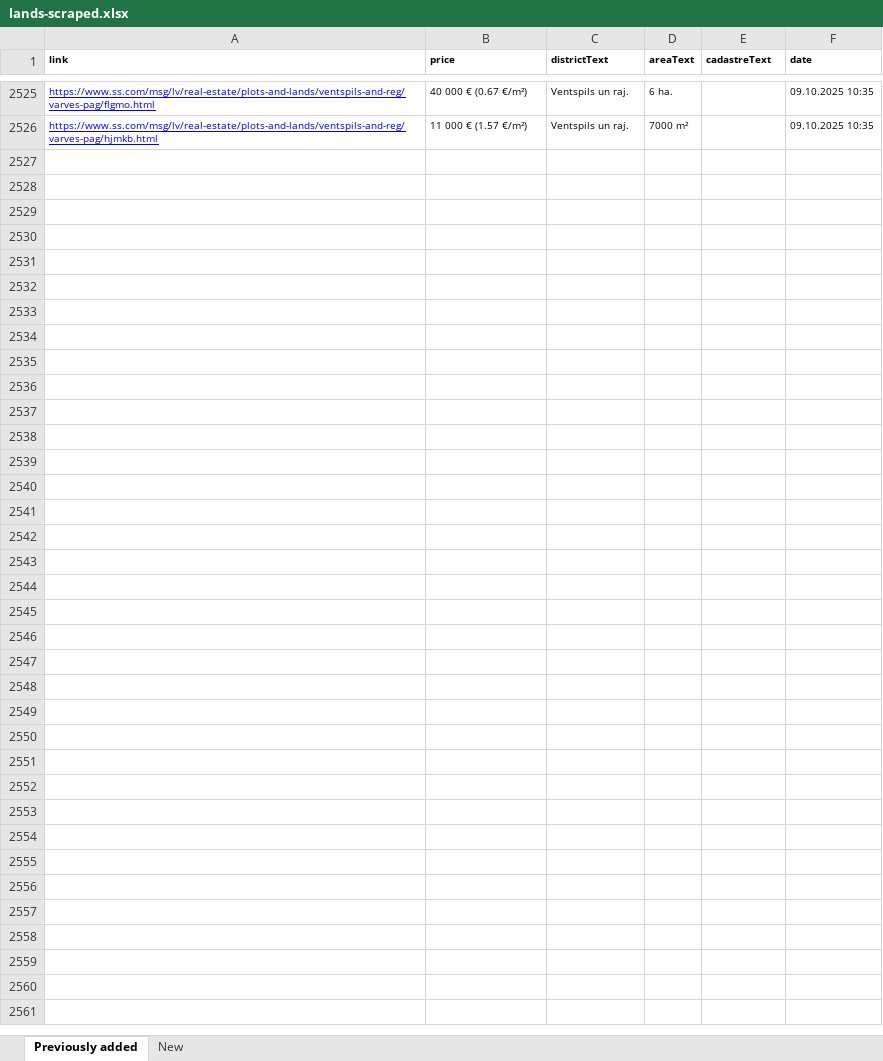
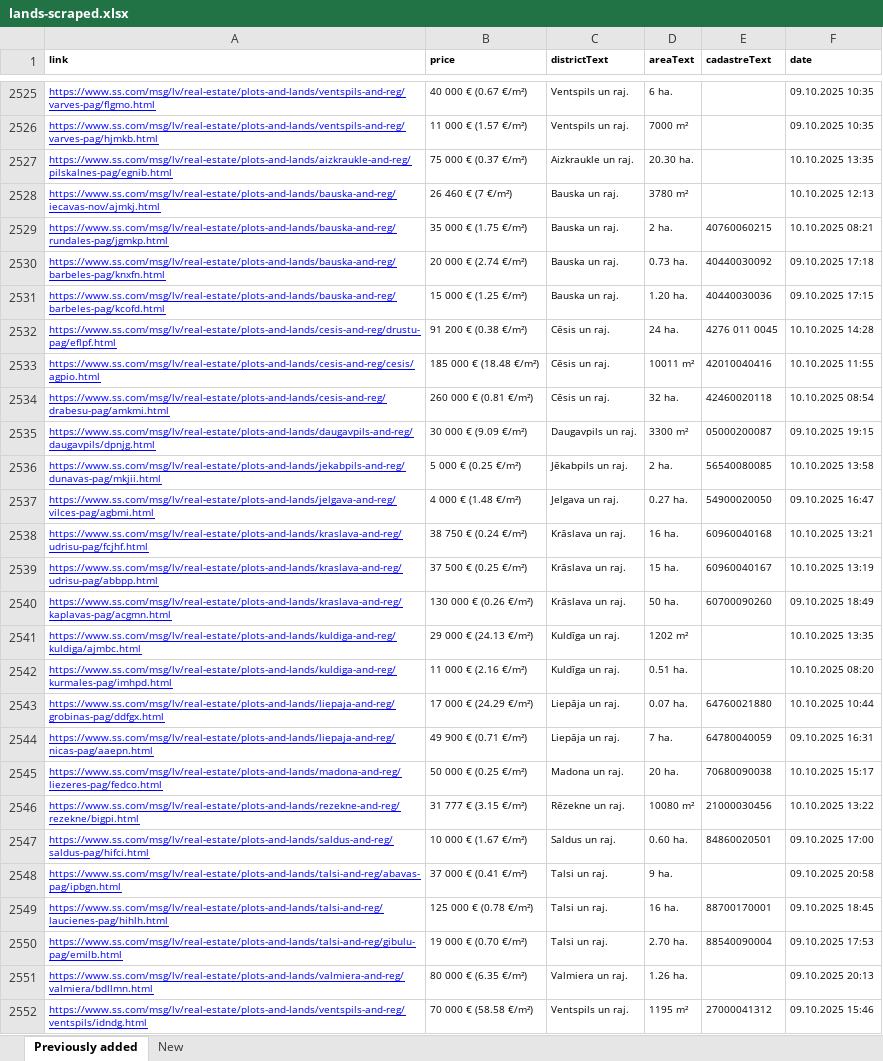
Before and after one commit to Martins-K/forest_land_scraper, an Excel workbook: lands-scraped.xlsx, sheet Previously added, drawn as a sheet; only a part is shown, gaps mark what is left out; values as stored, in another font and other column widths than the file's, no borders; the diff names each change by its address in the sheet, - before the commit and + after, or states it on an @@ line.

```diff
--- a/lands-scraped.xlsx (sheet Previously added)
+++ b/lands-scraped.xlsx (sheet Previously added)
+row 2527: https://www.ss.com/msg/lv/real-estate/plots-and-lands/aizkraukle-and-reg/pilskalnes-pag/egnib.html | 75 000 € (0.37 €/m²) | Aizkraukle un raj. | 20.30 ha. |  | 10.10.2025 13:35
+row 2528: https://www.ss.com/msg/lv/real-estate/plots-and-lands/bauska-and-reg/iecavas-nov/ajmkj.html | 26 460 € (7 €/m²) | Bauska un raj. | 3780 m² |  | 10.10.2025 12:13
+row 2529: https://www.ss.com/msg/lv/real-estate/plots-and-lands/bauska-and-reg/rundales-pag/jgmkp.html | 35 000 € (1.75 €/m²) | Bauska un raj. | 2 ha. | 40760060215 | 10.10.2025 08:21
+row 2530: https://www.ss.com/msg/lv/real-estate/plots-and-lands/bauska-and-reg/barbeles-pag/knxfn.html | 20 000 € (2.74 €/m²) | Bauska un raj. | 0.73 ha. | 40440030092 | 09.10.2025 17:18
+row 2531: https://www.ss.com/msg/lv/real-estate/plots-and-lands/bauska-and-reg/barbeles-pag/kcofd.html | 15 000 € (1.25 €/m²) | Bauska un raj. | 1.20 ha. | 40440030036 | 09.10.2025 17:15
+row 2532: https://www.ss.com/msg/lv/real-estate/plots-and-lands/cesis-and-reg/drustu-pag/eflpf.html | 91 200 € (0.38 €/m²) | Cēsis un raj. | 24 ha. | 4276 011 0045 | 10.10.2025 14:28
+row 2533: https://www.ss.com/msg/lv/real-estate/plots-and-lands/cesis-and-reg/cesis/agpio.html | 185 000 € (18.48 €/m²) | Cēsis un raj. | 10011 m² | 42010040416 | 10.10.2025 11:55
+row 2534: https://www.ss.com/msg/lv/real-estate/plots-and-lands/cesis-and-reg/drabesu-pag/amkmi.html | 260 000 € (0.81 €/m²) | Cēsis un raj. | 32 ha. | 42460020118 | 10.10.2025 08:54
+row 2535: https://www.ss.com/msg/lv/real-estate/plots-and-lands/daugavpils-and-reg/daugavpils/dpnjg.html | 30 000 € (9.09 €/m²) | Daugavpils un raj. | 3300 m² | 05000200087 | 09.10.2025 19:15
+row 2536: https://www.ss.com/msg/lv/real-estate/plots-and-lands/jekabpils-and-reg/dunavas-pag/mkjii.html | 5 000 € (0.25 €/m²) | Jēkabpils un raj. | 2 ha. | 56540080085 | 10.10.2025 13:58
+row 2537: https://www.ss.com/msg/lv/real-estate/plots-and-lands/jelgava-and-reg/vilces-pag/agbmi.html | 4 000 € (1.48 €/m²) | Jelgava un raj. | 0.27 ha. | 54900020050 | 09.10.2025 16:47
+row 2538: https://www.ss.com/msg/lv/real-estate/plots-and-lands/kraslava-and-reg/udrisu-pag/fcjhf.html | 38 750 € (0.24 €/m²) | Krāslava un raj. | 16 ha. | 60960040168 | 10.10.2025 13:21
+row 2539: https://www.ss.com/msg/lv/real-estate/plots-and-lands/kraslava-and-reg/udrisu-pag/abbpp.html | 37 500 € (0.25 €/m²) | Krāslava un raj. | 15 ha. | 60960040167 | 10.10.2025 13:19
+row 2540: https://www.ss.com/msg/lv/real-estate/plots-and-lands/kraslava-and-reg/kaplavas-pag/acgmn.html | 130 000 € (0.26 €/m²) | Krāslava un raj. | 50 ha. | 60700090260 | 09.10.2025 18:49
+row 2541: https://www.ss.com/msg/lv/real-estate/plots-and-lands/kuldiga-and-reg/kuldiga/ajmbc.html | 29 000 € (24.13 €/m²) | Kuldīga un raj. | 1202 m² |  | 10.10.2025 13:35
+row 2542: https://www.ss.com/msg/lv/real-estate/plots-and-lands/kuldiga-and-reg/kurmales-pag/imhpd.html | 11 000 € (2.16 €/m²) | Kuldīga un raj. | 0.51 ha. |  | 10.10.2025 08:20
+row 2543: https://www.ss.com/msg/lv/real-estate/plots-and-lands/liepaja-and-reg/grobinas-pag/ddfgx.html | 17 000 € (24.29 €/m²) | Liepāja un raj. | 0.07 ha. | 64760021880 | 10.10.2025 10:44
+row 2544: https://www.ss.com/msg/lv/real-estate/plots-and-lands/liepaja-and-reg/nicas-pag/aaepn.html | 49 900 € (0.71 €/m²) | Liepāja un raj. | 7 ha. | 64780040059 | 09.10.2025 16:31
+row 2545: https://www.ss.com/msg/lv/real-estate/plots-and-lands/madona-and-reg/liezeres-pag/fedco.html | 50 000 € (0.25 €/m²) | Madona un raj. | 20 ha. | 70680090038 | 10.10.2025 15:17
+row 2546: https://www.ss.com/msg/lv/real-estate/plots-and-lands/rezekne-and-reg/rezekne/bigpi.html | 31 777 € (3.15 €/m²) | Rēzekne un raj. | 10080 m² | 21000030456 | 10.10.2025 13:22
+row 2547: https://www.ss.com/msg/lv/real-estate/plots-and-lands/saldus-and-reg/saldus-pag/hifci.html | 10 000 € (1.67 €/m²) | Saldus un raj. | 0.60 ha. | 84860020501 | 09.10.2025 17:00
+row 2548: https://www.ss.com/msg/lv/real-estate/plots-and-lands/talsi-and-reg/abavas-pag/ipbgn.html | 37 000 € (0.41 €/m²) | Talsi un raj. | 9 ha. |  | 09.10.2025 20:58
+row 2549: https://www.ss.com/msg/lv/real-estate/plots-and-lands/talsi-and-reg/laucienes-pag/hihlh.html | 125 000 € (0.78 €/m²) | Talsi un raj. | 16 ha. | 88700170001 | 09.10.2025 18:45
+row 2550: https://www.ss.com/msg/lv/real-estate/plots-and-lands/talsi-and-reg/gibulu-pag/emilb.html | 19 000 € (0.70 €/m²) | Talsi un raj. | 2.70 ha. | 88540090004 | 09.10.2025 17:53
+row 2551: https://www.ss.com/msg/lv/real-estate/plots-and-lands/valmiera-and-reg/valmiera/bdllmn.html | 80 000 € (6.35 €/m²) | Valmiera un raj. | 1.26 ha. |  | 09.10.2025 20:13
+row 2552: https://www.ss.com/msg/lv/real-estate/plots-and-lands/ventspils-and-reg/ventspils/idndg.html | 70 000 € (58.58 €/m²) | Ventspils un raj. | 1195 m² | 27000041312 | 09.10.2025 15:46
```
Also changed, not shown: sheet New.
